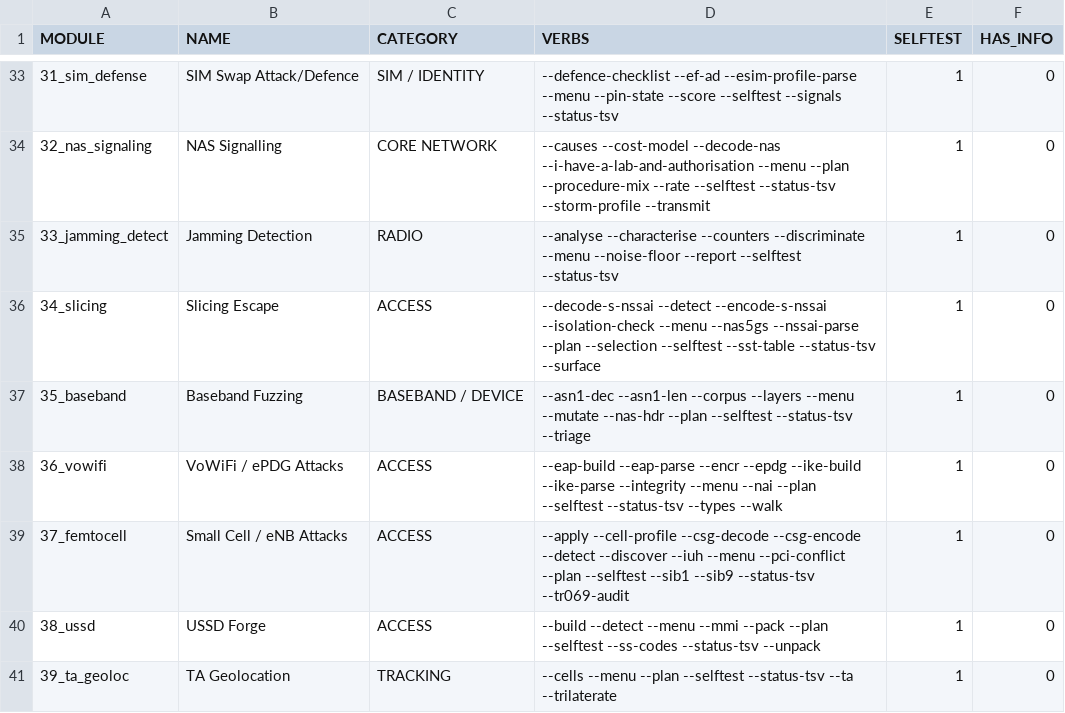
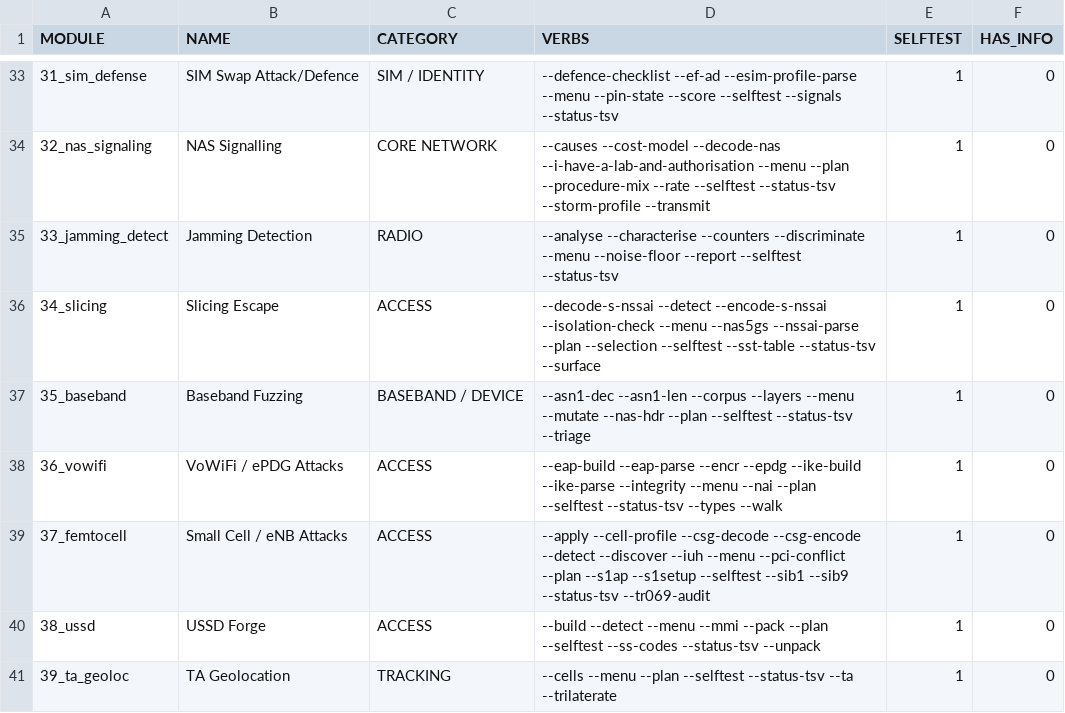
Before and after one commit to yslxotwod/IMSIsting, a TSV file: module_index.tsv, drawn as a sheet; only a part is shown, gaps mark what is left out.

Commit message:
Put the S1 Setup Request on the backhaul view, now that its octets survive a referee
The codec was verified and unused, which is the least useful state a codec can
be in. The backhaul view now builds the message an eNB would present to an MME
and reads one back, with both buttons taking their arguments in the page rather
than naming a verb on screen.

What the page says is what the module does: it builds the message, not the
association. An S1 Setup becomes a registration when an MME answers on an SCTP
association, and there is still no SCTP client anywhere in this tree, so that
half stays a named handoff exactly as it was.

The selftest pins the octets to the vector pycrate encoded and Wireshark
dissected, so a change in the codec's output fails here instead of on a real
MME. Ten assertions, and the count goes 63 to 73.

```diff
--- a/module_index.tsv
+++ b/module_index.tsv
@@ -38,3 +38,3 @@ MODULE	NAME	CATEGORY	VERBS	SELFTEST	HAS_INFO
 36_vowifi	VoWiFi / ePDG Attacks	ACCESS	--eap-build --eap-parse --encr --epdg --ike-build --ike-parse --integrity --menu --nai --plan --selftest --status-tsv --types --walk 	1	0
-37_femtocell	Small Cell / eNB Attacks	ACCESS	--apply --cell-profile --csg-decode --csg-encode --detect --discover --iuh --menu --pci-conflict --plan --selftest --sib1 --sib9 --status-tsv --tr069-audit 	1	0
+37_femtocell	Small Cell / eNB Attacks	ACCESS	--apply --cell-profile --csg-decode --csg-encode --detect --discover --iuh --menu --pci-conflict --plan --s1ap --s1setup --selftest --sib1 --sib9 --status-tsv --tr069-audit 	1	0
 38_ussd	USSD Forge	ACCESS	--build --detect --menu --mmi --pack --plan --selftest --ss-codes --status-tsv --unpack 	1	0
```
Also changed, not shown: 3 other files.
